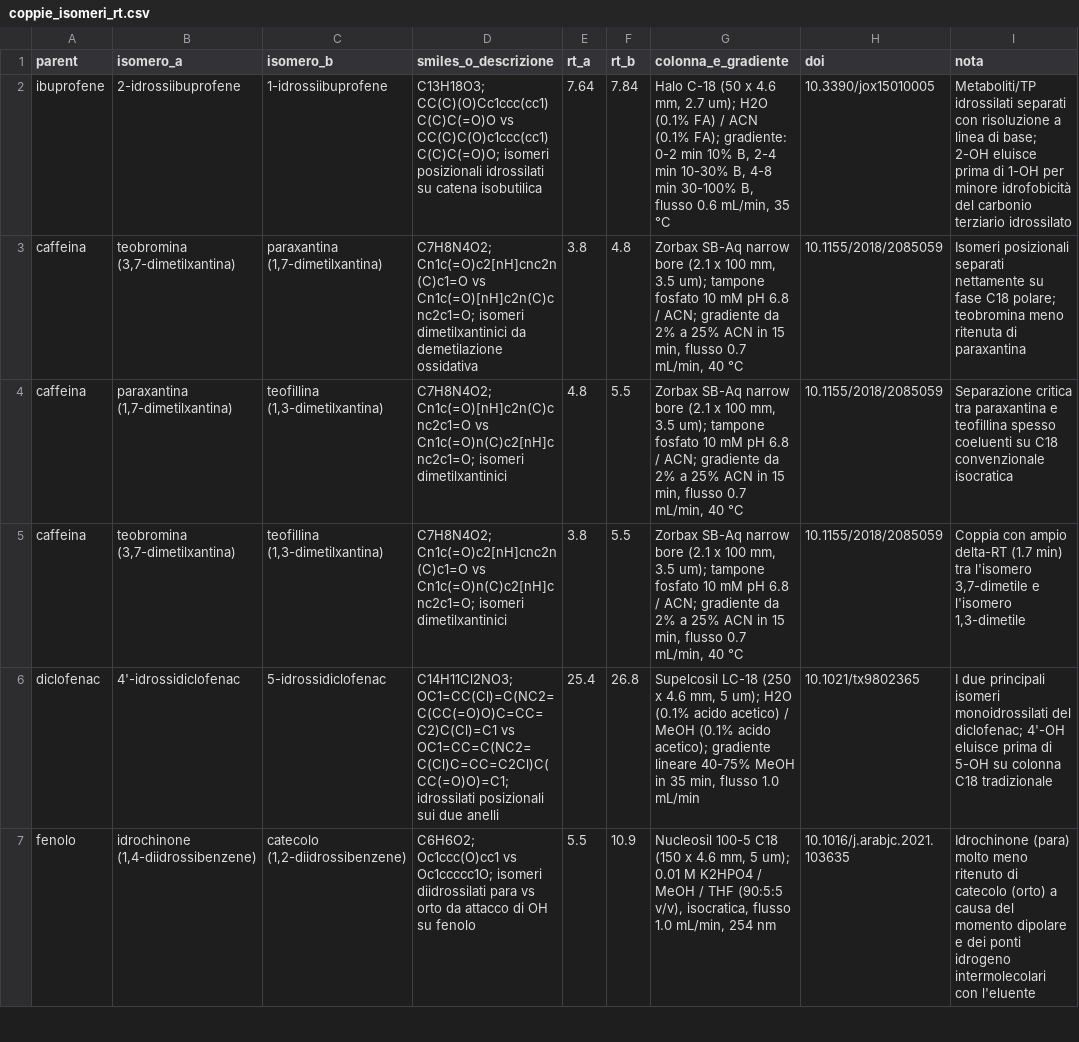
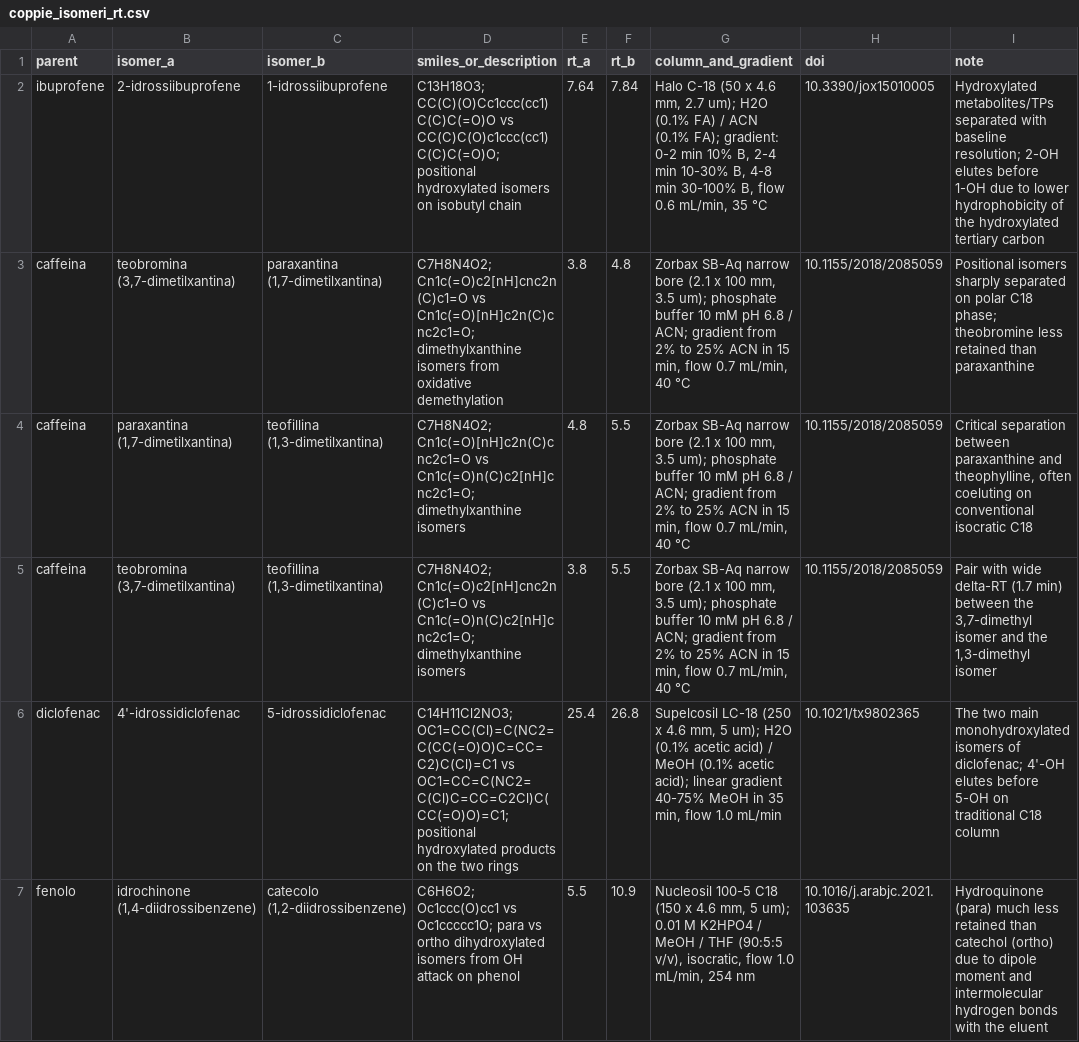
Before and after one commit to Freeesta/mzlab, a CSV file: docs/letteratura_cc/coppie_isomeri_rt.csv, drawn as a sheet; only a part is shown; the diff covers the shown part only.

```diff
--- a/docs/letteratura_cc/coppie_isomeri_rt.csv
+++ b/docs/letteratura_cc/coppie_isomeri_rt.csv
@@ -1,7 +1,7 @@
-parent,isomero_a,isomero_b,smiles_o_descrizione,rt_a,rt_b,colonna_e_gradiente,doi,nota
-ibuprofene,2-idrossiibuprofene,1-idrossiibuprofene,C13H18O3; CC(C)(O)Cc1ccc(cc1)C(C)C(=O)O vs CC(C)C(O)c1ccc(cc1)C(C)C(=O)O; isomeri posizionali idrossilati su catena isobutilica,7.64,7.84,"Halo C-18 (50 x 4.6 mm, 2.7 um); H2O (0.1% FA) / ACN (0.1% FA); gradiente: 0-2 min 10% B, 2-4 min 10-30% B, 4-8 min 30-100% B, flusso 0.6 mL/min, 35 °C",10.3390/jox15010005,Metaboliti/TP idrossilati separati con risoluzione a linea di base; 2-OH eluisce prima di 1-OH per minore idrofobicità del carbonio terziario idrossilato
-caffeina,"teobromina (3,7-dimetilxantina)","paraxantina (1,7-dimetilxantina)",C7H8N4O2; Cn1c(=O)c2[nH]cnc2n(C)c1=O vs Cn1c(=O)[nH]c2n(C)cnc2c1=O; isomeri dimetilxantinici da demetilazione ossidativa,3.8,4.8,"Zorbax SB-Aq narrow bore (2.1 x 100 mm, 3.5 um); tampone fosfato 10 mM pH 6.8 / ACN; gradiente da 2% a 25% ACN in 15 min, flusso 0.7 mL/min, 40 °C",10.1155/2018/2085059,Isomeri posizionali separati nettamente su fase C18 polare; teobromina meno ritenuta di paraxantina
-caffeina,"paraxantina (1,7-dimetilxantina)","teofillina (1,3-dimetilxantina)",C7H8N4O2; Cn1c(=O)[nH]c2n(C)cnc2c1=O vs Cn1c(=O)n(C)c2[nH]cnc2c1=O; isomeri dimetilxantinici,4.8,5.5,"Zorbax SB-Aq narrow bore (2.1 x 100 mm, 3.5 um); tampone fosfato 10 mM pH 6.8 / ACN; gradiente da 2% a 25% ACN in 15 min, flusso 0.7 mL/min, 40 °C",10.1155/2018/2085059,Separazione critica tra paraxantina e teofillina spesso coeluenti su C18 convenzionale isocratica
-caffeina,"teobromina (3,7-dimetilxantina)","teofillina (1,3-dimetilxantina)",C7H8N4O2; Cn1c(=O)c2[nH]cnc2n(C)c1=O vs Cn1c(=O)n(C)c2[nH]cnc2c1=O; isomeri dimetilxantinici,3.8,5.5,"Zorbax SB-Aq narrow bore (2.1 x 100 mm, 3.5 um); tampone fosfato 10 mM pH 6.8 / ACN; gradiente da 2% a 25% ACN in 15 min, flusso 0.7 mL/min, 40 °C",10.1155/2018/2085059,"Coppia con ampio delta-RT (1.7 min) tra l'isomero 3,7-dimetile e l'isomero 1,3-dimetile"
-diclofenac,4'-idrossidiclofenac,5-idrossidiclofenac,C14H11Cl2NO3; OC1=CC(Cl)=C(NC2=C(CC(=O)O)C=CC=C2)C(Cl)=C1 vs OC1=CC=C(NC2=C(Cl)C=CC=C2Cl)C(CC(=O)O)=C1; idrossilati posizionali sui due anelli,25.4,26.8,"Supelcosil LC-18 (250 x 4.6 mm, 5 um); H2O (0.1% acido acetico) / MeOH (0.1% acido acetico); gradiente lineare 40-75% MeOH in 35 min, flusso 1.0 mL/min",10.1021/tx9802365,I due principali isomeri monoidrossilati del diclofenac; 4'-OH eluisce prima di 5-OH su colonna C18 tradizionale
-fenolo,"idrochinone (1,4-diidrossibenzene)","catecolo (1,2-diidrossibenzene)",C6H6O2; Oc1ccc(O)cc1 vs Oc1ccccc1O; isomeri diidrossilati para vs orto da attacco di OH su fenolo,5.5,10.9,"Nucleosil 100-5 C18 (150 x 4.6 mm, 5 um); 0.01 M K2HPO4 / MeOH / THF (90:5:5 v/v), isocratica, flusso 1.0 mL/min, 254 nm",10.1016/j.arabjc.2021.103635,Idrochinone (para) molto meno ritenuto di catecolo (orto) a causa del momento dipolare e dei ponti idrogeno intermolecolari con l'eluente
+parent,isomer_a,isomer_b,smiles_or_description,rt_a,rt_b,column_and_gradient,doi,note
+ibuprofene,2-idrossiibuprofene,1-idrossiibuprofene,C13H18O3; CC(C)(O)Cc1ccc(cc1)C(C)C(=O)O vs CC(C)C(O)c1ccc(cc1)C(C)C(=O)O; positional hydroxylated isomers on isobutyl chain,7.64,7.84,"Halo C-18 (50 x 4.6 mm, 2.7 um); H2O (0.1% FA) / ACN (0.1% FA); gradient: 0-2 min 10% B, 2-4 min 10-30% B, 4-8 min 30-100% B, flow 0.6 mL/min, 35 °C",10.3390/jox15010005,Hydroxylated metabolites/TPs separated with baseline resolution; 2-OH elutes before 1-OH due to lower hydrophobicity of the hydroxylated tertiary carbon
+caffeina,"teobromina (3,7-dimetilxantina)","paraxantina (1,7-dimetilxantina)",C7H8N4O2; Cn1c(=O)c2[nH]cnc2n(C)c1=O vs Cn1c(=O)[nH]c2n(C)cnc2c1=O; dimethylxanthine isomers from oxidative demethylation,3.8,4.8,"Zorbax SB-Aq narrow bore (2.1 x 100 mm, 3.5 um); phosphate buffer 10 mM pH 6.8 / ACN; gradient from 2% to 25% ACN in 15 min, flow 0.7 mL/min, 40 °C",10.1155/2018/2085059,Positional isomers sharply separated on polar C18 phase; theobromine less retained than paraxanthine
+caffeina,"paraxantina (1,7-dimetilxantina)","teofillina (1,3-dimetilxantina)",C7H8N4O2; Cn1c(=O)[nH]c2n(C)cnc2c1=O vs Cn1c(=O)n(C)c2[nH]cnc2c1=O; dimethylxanthine isomers,4.8,5.5,"Zorbax SB-Aq narrow bore (2.1 x 100 mm, 3.5 um); phosphate buffer 10 mM pH 6.8 / ACN; gradient from 2% to 25% ACN in 15 min, flow 0.7 mL/min, 40 °C",10.1155/2018/2085059,"Critical separation between paraxanthine and theophylline, often coeluting on conventional isocratic C18"
+caffeina,"teobromina (3,7-dimetilxantina)","teofillina (1,3-dimetilxantina)",C7H8N4O2; Cn1c(=O)c2[nH]cnc2n(C)c1=O vs Cn1c(=O)n(C)c2[nH]cnc2c1=O; dimethylxanthine isomers,3.8,5.5,"Zorbax SB-Aq narrow bore (2.1 x 100 mm, 3.5 um); phosphate buffer 10 mM pH 6.8 / ACN; gradient from 2% to 25% ACN in 15 min, flow 0.7 mL/min, 40 °C",10.1155/2018/2085059,"Pair with wide delta-RT (1.7 min) between the 3,7-dimethyl isomer and the 1,3-dimethyl isomer"
+diclofenac,4'-idrossidiclofenac,5-idrossidiclofenac,C14H11Cl2NO3; OC1=CC(Cl)=C(NC2=C(CC(=O)O)C=CC=C2)C(Cl)=C1 vs OC1=CC=C(NC2=C(Cl)C=CC=C2Cl)C(CC(=O)O)=C1; positional hydroxylated products on the two rings,25.4,26.8,"Supelcosil LC-18 (250 x 4.6 mm, 5 um); H2O (0.1% acetic acid) / MeOH (0.1% acetic acid); linear gradient 40-75% MeOH in 35 min, flow 1.0 mL/min",10.1021/tx9802365,The two main monohydroxylated isomers of diclofenac; 4'-OH elutes before 5-OH on traditional C18 column
+fenolo,"idrochinone (1,4-diidrossibenzene)","catecolo (1,2-diidrossibenzene)",C6H6O2; Oc1ccc(O)cc1 vs Oc1ccccc1O; para vs ortho dihydroxylated isomers from OH attack on phenol,5.5,10.9,"Nucleosil 100-5 C18 (150 x 4.6 mm, 5 um); 0.01 M K2HPO4 / MeOH / THF (90:5:5 v/v), isocratic, flow 1.0 mL/min, 254 nm",10.1016/j.arabjc.2021.103635,Hydroquinone (para) much less retained than catechol (ortho) due to dipole moment and intermolecular hydrogen bonds with the eluent
```
Also changed, not shown: 18 edited cells elsewhere in this file, docs/letteratura_cc/siti_sperimentali.csv, 5 other files.
